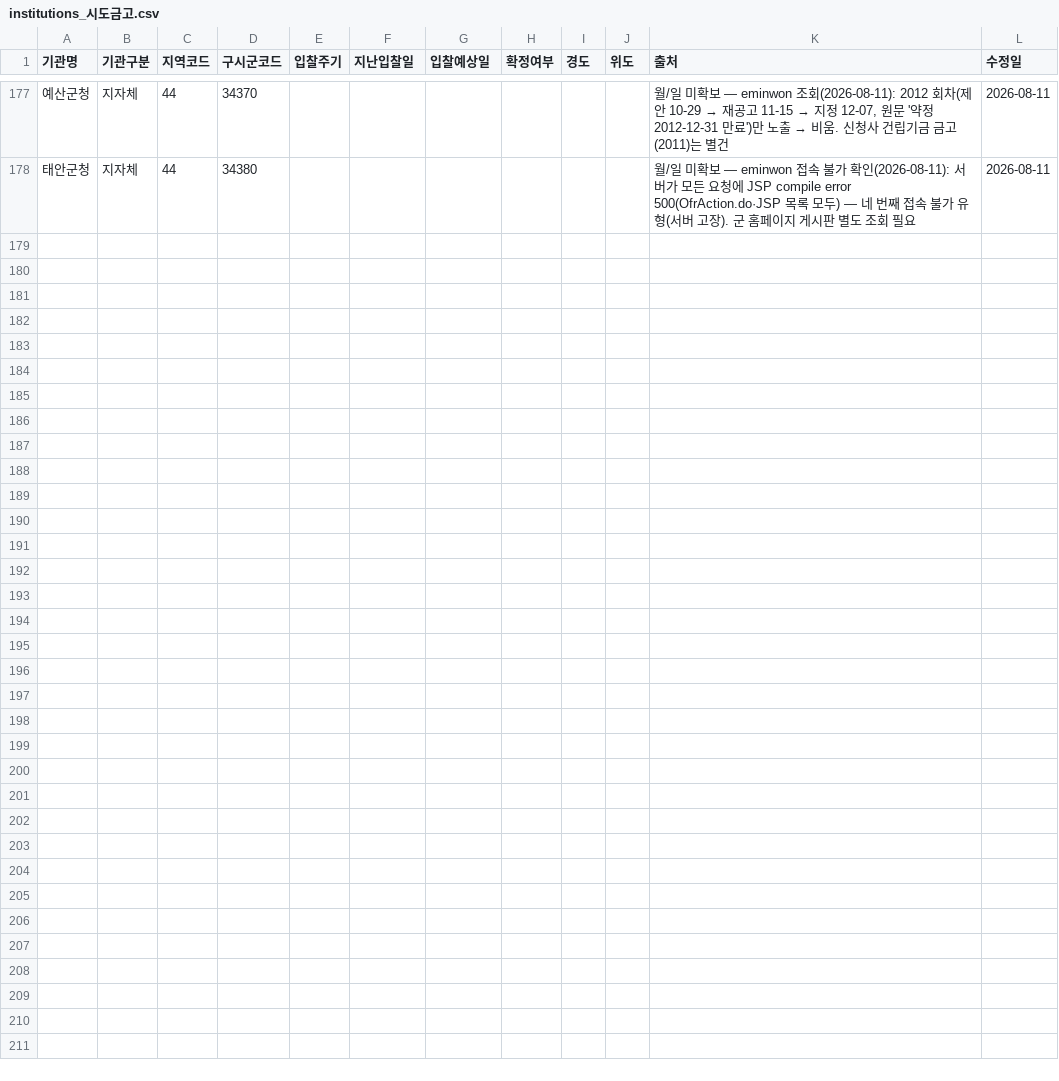
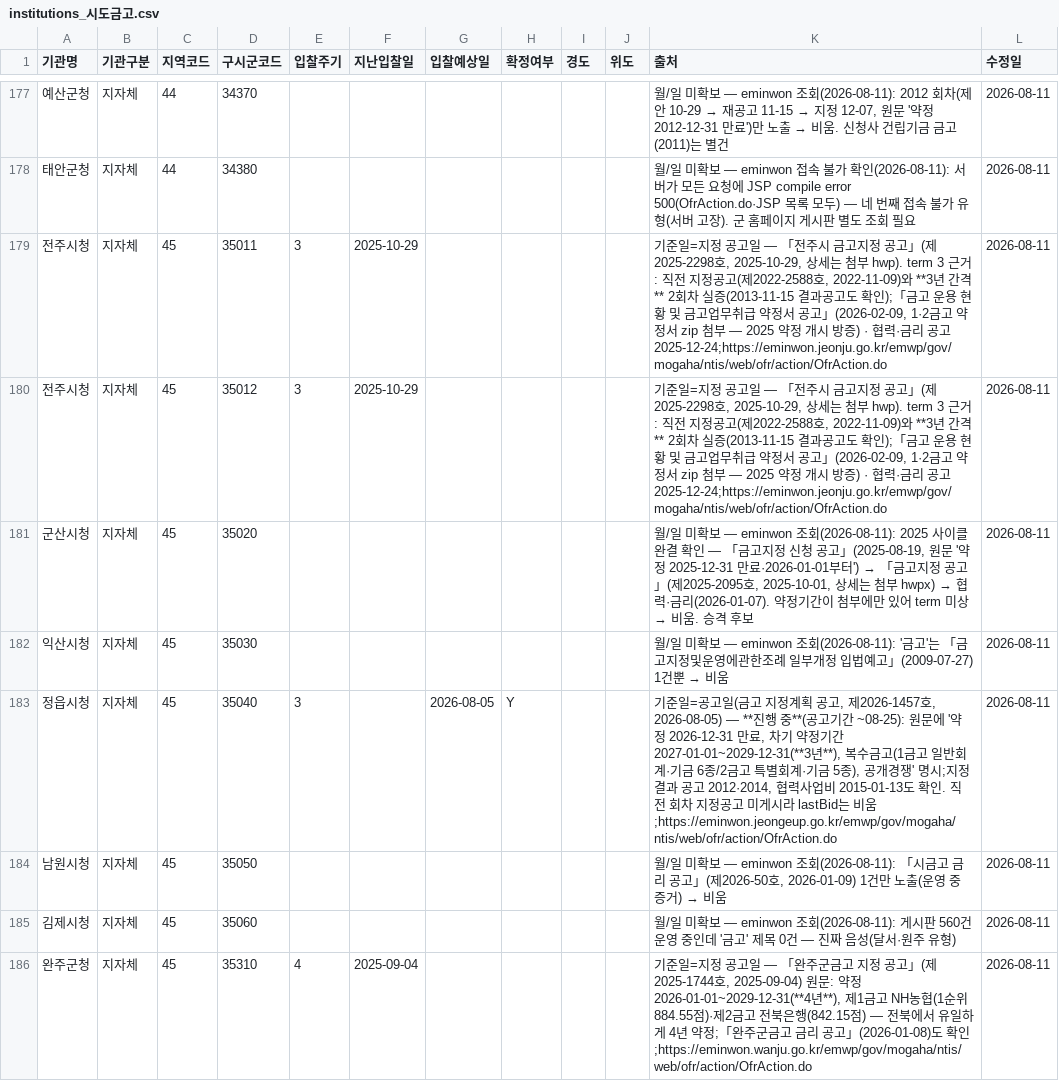
Before and after one commit to ukiKwon/GGReportAgent, a CSV file: dashboard/data/institutions_시도금고.csv, drawn as a sheet; only a part is shown, gaps mark what is left out; the diff covers the shown part only; the diff names each change by its address in the sheet, - before the commit and + after, or states it on an @@ line.

```diff
--- a/dashboard/data/institutions_시도금고.csv
+++ b/dashboard/data/institutions_시도금고.csv
+row 179: 전주시청 | 지자체 | 45 | 35011 | 3 | 2025-10-29 |  |  |  |  | 기준일=지정 공고일 — 「전주시 금고지정 공고」(제2025-2298호, 2025-10-29, 상세는 첨부 hwp). term 3 근거: 직전 지정공고(제2022-2588호, 2022-11-09)와 **3년 간격** 2회차 실증(2013-11-15 결과공고도 확인);「금고 운용 현황 및 금고업무취급 약정서 공고」(2026-02-09, 1·2금고 약정서 zip 첨부 — 2025 약정 개시 방증) · 협력·금리 공고 2025-12-24;https://eminwon.jeonju.go.kr/emwp/gov/mogaha/ntis/web/ofr/action/OfrAction.do | 2026-08-11
+row 180: 전주시청 | 지자체 | 45 | 35012 | 3 | 2025-10-29 |  |  |  |  | 기준일=지정 공고일 — 「전주시 금고지정 공고」(제2025-2298호, 2025-10-29, 상세는 첨부 hwp). term 3 근거: 직전 지정공고(제2022-2588호, 2022-11-09)와 **3년 간격** 2회차 실증(2013-11-15 결과공고도 확인);「금고 운용 현황 및 금고업무취급 약정서 공고」(2026-02-09, 1·2금고 약정서 zip 첨부 — 2025 약정 개시 방증) · 협력·금리 공고 2025-12-24;https://eminwon.jeonju.go.kr/emwp/gov/mogaha/ntis/web/ofr/action/OfrAction.do | 2026-08-11
+row 181: 군산시청 | 지자체 | 45 | 35020 |  |  |  |  |  |  | 월/일 미확보 — eminwon 조회(2026-08-11): 2025 사이클 완결 확인 — 「금고지정 신청 공고」(2025-08-19, 원문 '약정 2025-12-31 만료·2026-01-01부터') → 「금고지정 공고」(제2025-2095호, 2025-10-01, 상세는 첨부 hwpx) → 협력·금리(2026-01-07). 약정기간이 첨부에만 있어 term 미상 → 비움. 승격 후보 | 2026-08-11
+row 182: 익산시청 | 지자체 | 45 | 35030 |  |  |  |  |  |  | 월/일 미확보 — eminwon 조회(2026-08-11): '금고'는 「금고지정및운영에관한조례 일부개정 입법예고」(2009-07-27) 1건뿐 → 비움 | 2026-08-11
+row 183: 정읍시청 | 지자체 | 45 | 35040 | 3 |  | 2026-08-05 | Y |  |  | 기준일=공고일(금고 지정계획 공고, 제2026-1457호, 2026-08-05) — **진행 중**(공고기간 ~08-25): 원문에 '약정 2026-12-31 만료, 차기 약정기간 2027-01-01~2029-12-31(**3년**), 복수금고(1금고 일반회계·기금 6종/2금고 특별회계·기금 5종), 공개경쟁' 명시;지정 결과 공고 2012·2014, 협력사업비 2015-01-13도 확인. 직전 회차 지정공고 미게시라 lastBid는 비움;https://eminwon.jeongeup.go.kr/emwp/gov/mogaha/ntis/web/ofr/action/OfrAction.do | 2026-08-11
+row 184: 남원시청 | 지자체 | 45 | 35050 |  |  |  |  |  |  | 월/일 미확보 — eminwon 조회(2026-08-11): 「시금고 금리 공고」(제2026-50호, 2026-01-09) 1건만 노출(운영 중 증거) → 비움 | 2026-08-11
+row 185: 김제시청 | 지자체 | 45 | 35060 |  |  |  |  |  |  | 월/일 미확보 — eminwon 조회(2026-08-11): 게시판 560건 운영 중인데 '금고' 제목 0건 — 진짜 음성(달서·원주 유형) | 2026-08-11
+row 186: 완주군청 | 지자체 | 45 | 35310 | 4 | 2025-09-04 |  |  |  |  | 기준일=지정 공고일 — 「완주군금고 지정 공고」(제2025-1744호, 2025-09-04) 원문: 약정 2026-01-01~2029-12-31(**4년**), 제1금고 NH농협(1순위 884.55점)·제2금고 전북은행(842.15점) — 전북에서 유일하게 4년 약정;「완주군금고 금리 공고」(2026-01-08)도 확인;https://eminwon.wanju.go.kr/emwp/gov/mogaha/ntis/web/ofr/action/OfrAction.do | 2026-08-11
```
Also changed, not shown: 7 added rows elsewhere in this file, 7 other files.
